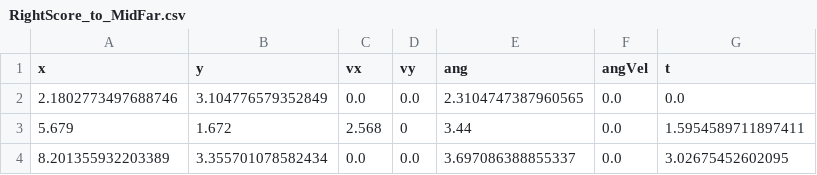
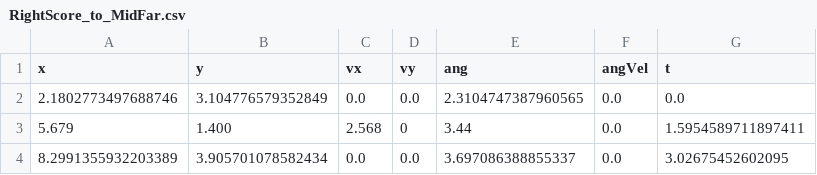
Before and after one commit to Eaglestrike/2024-RobotCode, a CSV file: src/main/deploy/RightScore_to_MidFar.csv, drawn as a sheet.

```diff
--- a/src/main/deploy/RightScore_to_MidFar.csv
+++ b/src/main/deploy/RightScore_to_MidFar.csv
@@ -2,3 +2,3 @@ x,y,vx,vy,ang,angVel,t
 2.1802773497688746,3.104776579352849,0.0,0.0,2.3104747387960565,0.0,0.0
-5.679,1.672,2.568,0,3.44,0.0,1.5954589711897411
-8.201355932203389,3.355701078582434,0.0,0.0,3.697086388855337,0.0,3.02675452602095
+5.679,1.400,2.568,0,3.44,0.0,1.5954589711897411
+8.2991355932203389,3.905701078582434,0.0,0.0,3.697086388855337,0.0,3.02675452602095
```
Also changed, not shown: src/main/deploy/MidRightFar_to_RightScore.csv, src/main/deploy/RightStart_to_MidRightFar.csv, 4 other files.
